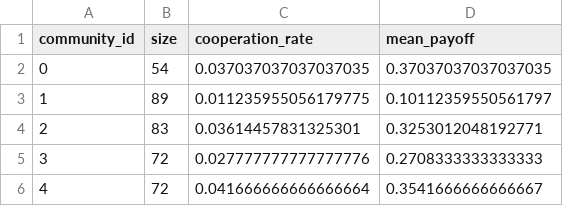
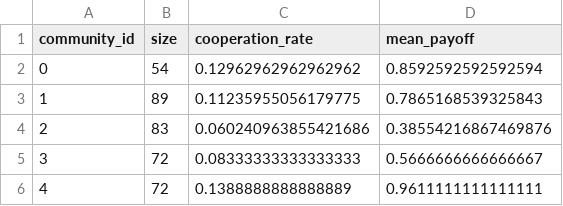
Before and after one commit to Jacobo24/TFG, a CSV file: results/data/baseline_community_summary.csv, drawn as a sheet.

```diff
--- a/results/data/baseline_community_summary.csv
+++ b/results/data/baseline_community_summary.csv
@@ -1,6 +1,6 @@
 community_id,size,cooperation_rate,mean_payoff
-0,54,0.037037037037037035,0.37037037037037035
-1,89,0.011235955056179775,0.10112359550561797
-2,83,0.03614457831325301,0.3253012048192771
-3,72,0.027777777777777776,0.2708333333333333
-4,72,0.041666666666666664,0.3541666666666667
+0,54,0.12962962962962962,0.8592592592592594
+1,89,0.11235955056179775,0.7865168539325843
+2,83,0.060240963855421686,0.38554216867469876
+3,72,0.08333333333333333,0.5666666666666667
+4,72,0.1388888888888889,0.9611111111111111
```
Also changed, not shown: results/data/baseline_external_communities.csv, results/data/baseline_internal_dynamics.csv, 30 other files.
